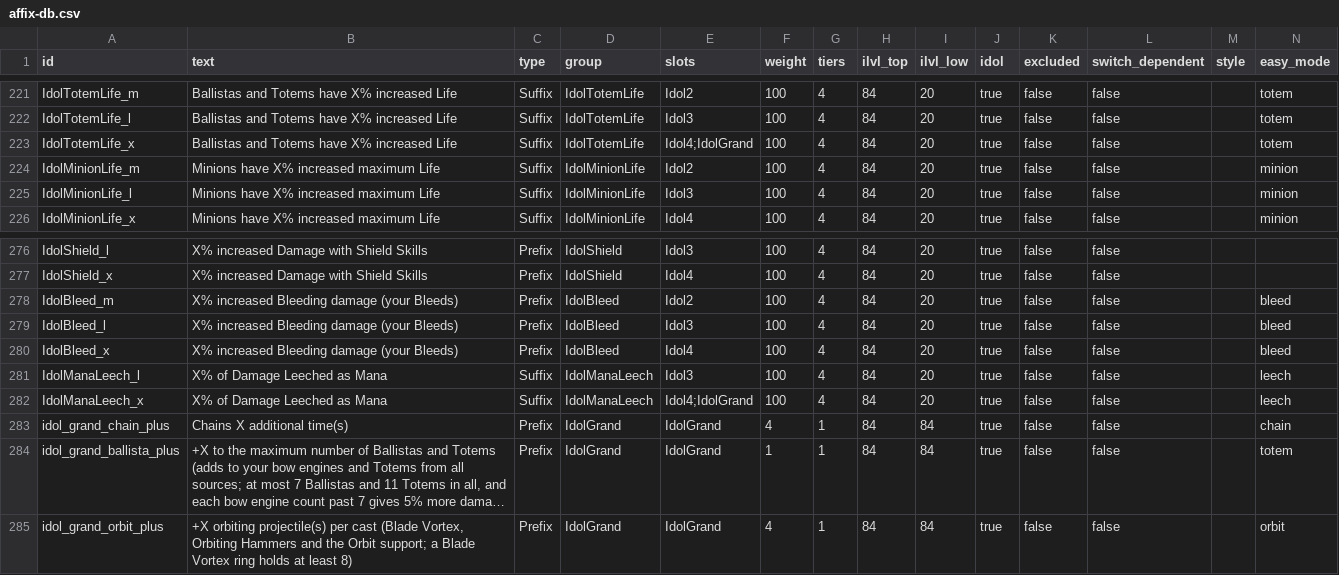
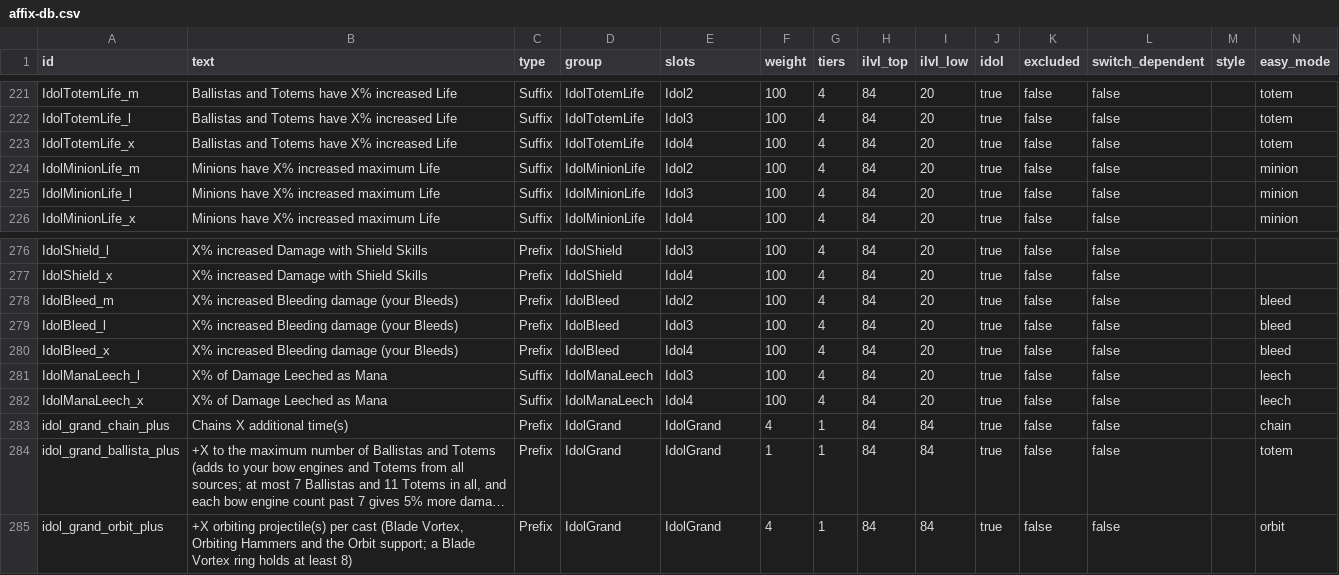
Before and after one commit to 2m22/Oathfilter, a CSV file: data/affix-db.csv, drawn as a sheet; only a part is shown, gaps mark what is left out; long unchanged cells end in ….

```diff
--- a/data/affix-db.csv
+++ b/data/affix-db.csv
@@ -222,3 +222,3 @@ id,text,type,group,slots,weight,tiers,ilvl_top,ilvl_low,idol,excluded,switch_dep
 "IdolTotemLife_l","Ballistas and Totems have X% increased Life","Suffix","IdolTotemLife","Idol3","100","4","84","20","true","false","false","","totem"
-"IdolTotemLife_x","Ballistas and Totems have X% increased Life","Suffix","IdolTotemLife","Idol4;IdolGrand","100","4","84","20","true","false","false","","totem"
+"IdolTotemLife_x","Ballistas and Totems have X% increased Life","Suffix","IdolTotemLife","Idol4","100","4","84","20","true","false","false","","totem"
 "IdolMinionLife_m","Minions have X% increased maximum Life","Suffix","IdolMinionLife","Idol2","100","4","84","20","true","false","false","","minion"
@@ -281,3 +281,3 @@ id,text,type,group,slots,weight,tiers,ilvl_top,ilvl_low,idol,excluded,switch_dep
 "IdolManaLeech_l","X% of Damage Leeched as Mana","Suffix","IdolManaLeech","Idol3","100","4","84","20","true","false","false","","leech"
-"IdolManaLeech_x","X% of Damage Leeched as Mana","Suffix","IdolManaLeech","Idol4;IdolGrand","100","4","84","20","true","false","false","","leech"
+"IdolManaLeech_x","X% of Damage Leeched as Mana","Suffix","IdolManaLeech","Idol4","100","4","84","20","true","false","false","","leech"
 "idol_grand_chain_plus","Chains X additional time(s)","Prefix","IdolGrand","IdolGrand","4","1","84","84","true","false","false","","chain"
```
Also changed, not shown: 4 other files.
